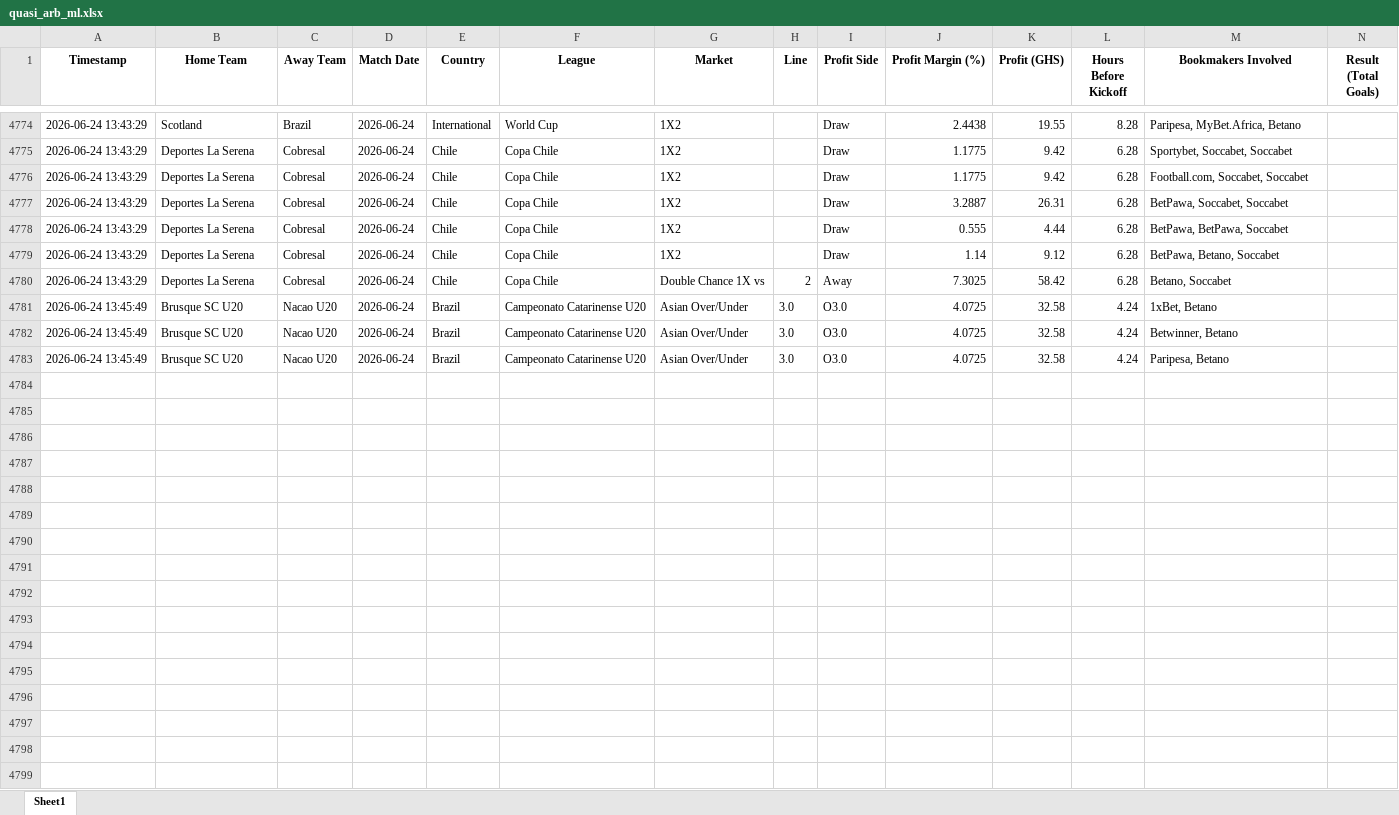
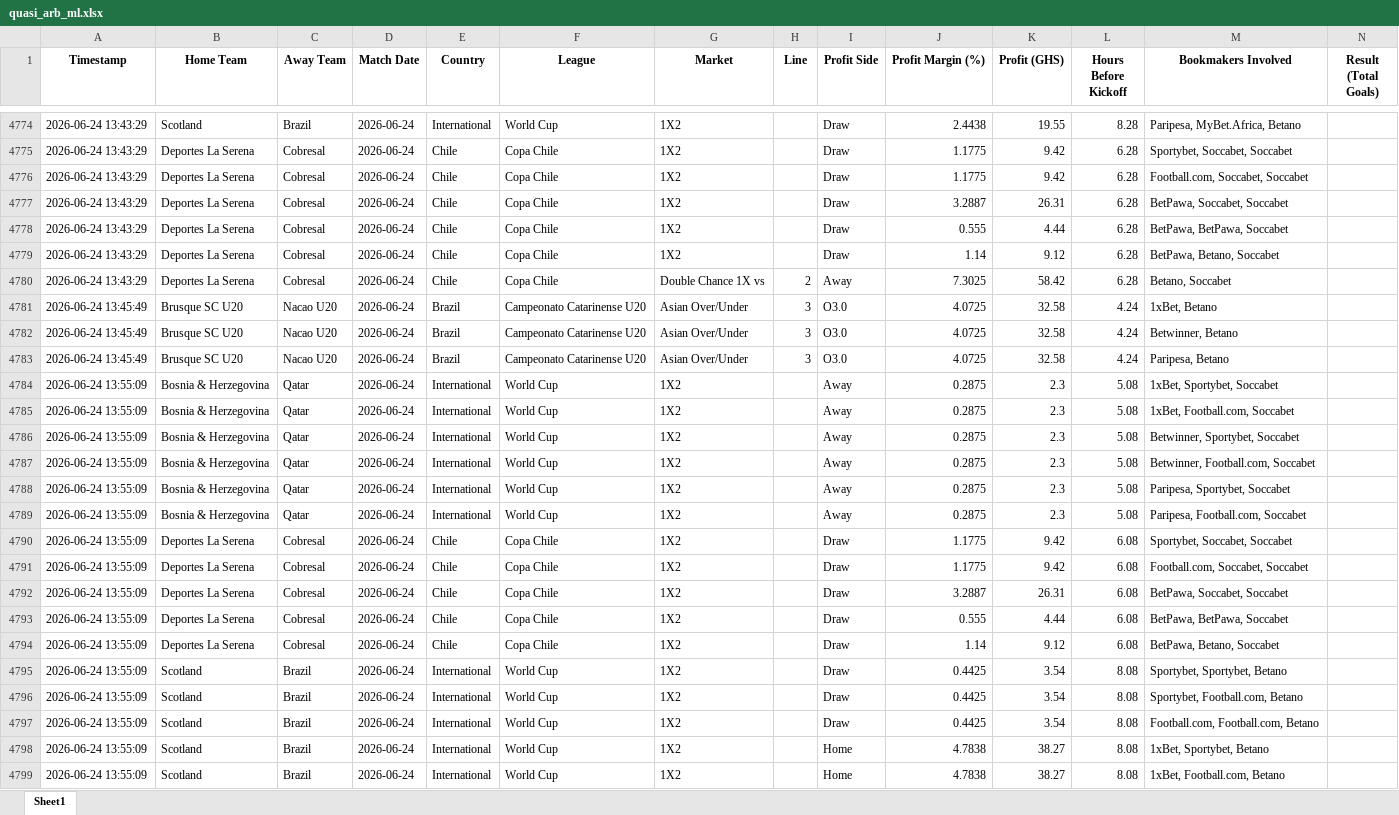
Before and after one commit to ErasmusDuah/ghanaian-odds-market-inefficiency-analysis-system, an Excel workbook: football/data/quasi_arb_ml.xlsx, sheet Sheet1, drawn as a sheet; only a part is shown, gaps mark what is left out; values as stored, in another font and other column widths than the file's, no borders; rows hold the shown columns only; the diff covers the shown part only; the diff names each change by its address in the sheet, - before the commit and + after, or states it on an @@ line.

Commit message:
Auto-update intensive arbitrage results (Scan #1)

```diff
--- a/football/data/quasi_arb_ml.xlsx (sheet Sheet1)
+++ b/football/data/quasi_arb_ml.xlsx (sheet Sheet1)
-H4781:H4783 (Line): 3.0
+H4781:H4783 (Line): 3
+row 4784: 2026-06-24 13:55:09 | Bosnia & Herzegovina | Qatar | 2026-06-24 | International | World Cup | 1X2 |  | Away | 0.2875 | 2.3 | 5.08 | 1xBet, Sportybet, Soccabet
+row 4785: 2026-06-24 13:55:09 | Bosnia & Herzegovina | Qatar | 2026-06-24 | International | World Cup | 1X2 |  | Away | 0.2875 | 2.3 | 5.08 | 1xBet, Football.com, Soccabet
+row 4786: 2026-06-24 13:55:09 | Bosnia & Herzegovina | Qatar | 2026-06-24 | International | World Cup | 1X2 |  | Away | 0.2875 | 2.3 | 5.08 | Betwinner, Sportybet, Soccabet
+row 4787: 2026-06-24 13:55:09 | Bosnia & Herzegovina | Qatar | 2026-06-24 | International | World Cup | 1X2 |  | Away | 0.2875 | 2.3 | 5.08 | Betwinner, Football.com, Soccabet
+row 4788: 2026-06-24 13:55:09 | Bosnia & Herzegovina | Qatar | 2026-06-24 | International | World Cup | 1X2 |  | Away | 0.2875 | 2.3 | 5.08 | Paripesa, Sportybet, Soccabet
+row 4789: 2026-06-24 13:55:09 | Bosnia & Herzegovina | Qatar | 2026-06-24 | International | World Cup | 1X2 |  | Away | 0.2875 | 2.3 | 5.08 | Paripesa, Football.com, Soccabet
+row 4790: 2026-06-24 13:55:09 | Deportes La Serena | Cobresal | 2026-06-24 | Chile | Copa Chile | 1X2 |  | Draw | 1.1775 | 9.42 | 6.08 | Sportybet, Soccabet, Soccabet
+row 4791: 2026-06-24 13:55:09 | Deportes La Serena | Cobresal | 2026-06-24 | Chile | Copa Chile | 1X2 |  | Draw | 1.1775 | 9.42 | 6.08 | Football.com, Soccabet, Soccabet
+row 4792: 2026-06-24 13:55:09 | Deportes La Serena | Cobresal | 2026-06-24 | Chile | Copa Chile | 1X2 |  | Draw | 3.2887 | 26.31 | 6.08 | BetPawa, Soccabet, Soccabet
+row 4793: 2026-06-24 13:55:09 | Deportes La Serena | Cobresal | 2026-06-24 | Chile | Copa Chile | 1X2 |  | Draw | 0.555 | 4.44 | 6.08 | BetPawa, BetPawa, Soccabet
+row 4794: 2026-06-24 13:55:09 | Deportes La Serena | Cobresal | 2026-06-24 | Chile | Copa Chile | 1X2 |  | Draw | 1.14 | 9.12 | 6.08 | BetPawa, Betano, Soccabet
+row 4795: 2026-06-24 13:55:09 | Scotland | Brazil | 2026-06-24 | International | World Cup | 1X2 |  | Draw | 0.4425 | 3.54 | 8.08 | Sportybet, Sportybet, Betano
+row 4796: 2026-06-24 13:55:09 | Scotland | Brazil | 2026-06-24 | International | World Cup | 1X2 |  | Draw | 0.4425 | 3.54 | 8.08 | Sportybet, Football.com, Betano
+row 4797: 2026-06-24 13:55:09 | Scotland | Brazil | 2026-06-24 | International | World Cup | 1X2 |  | Draw | 0.4425 | 3.54 | 8.08 | Football.com, Football.com, Betano
+row 4798: 2026-06-24 13:55:09 | Scotland | Brazil | 2026-06-24 | International | World Cup | 1X2 |  | Home | 4.7838 | 38.27 | 8.08 | 1xBet, Sportybet, Betano
+row 4799: 2026-06-24 13:55:09 | Scotland | Brazil | 2026-06-24 | International | World Cup | 1X2 |  | Home | 4.7838 | 38.27 | 8.08 | 1xBet, Football.com, Betano
```
Also changed, not shown: 16 added rows elsewhere in this sheet, 1 other file.
